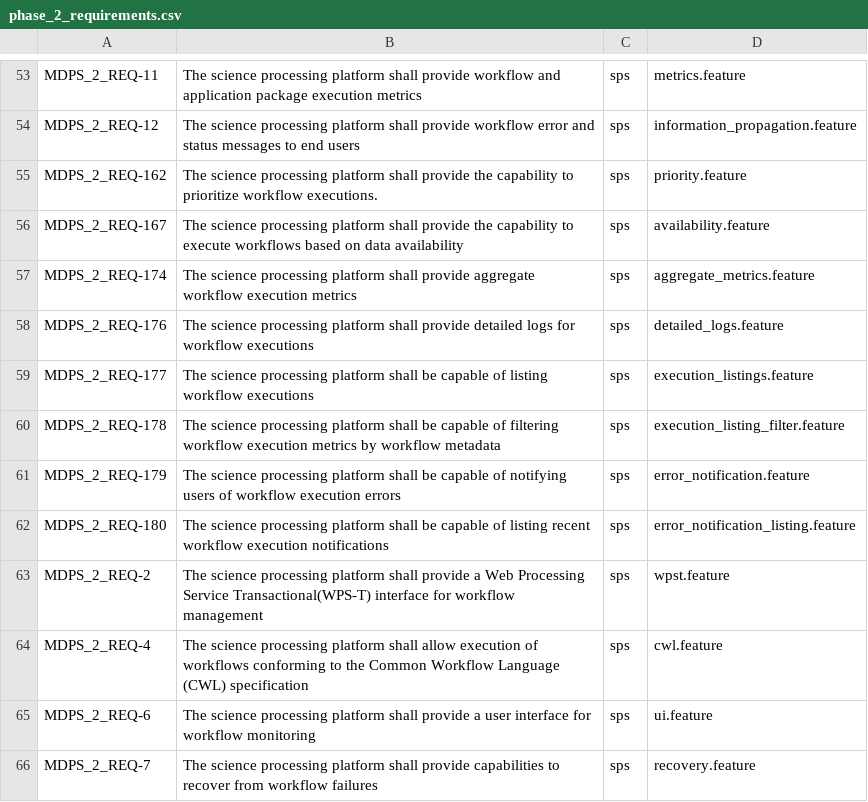
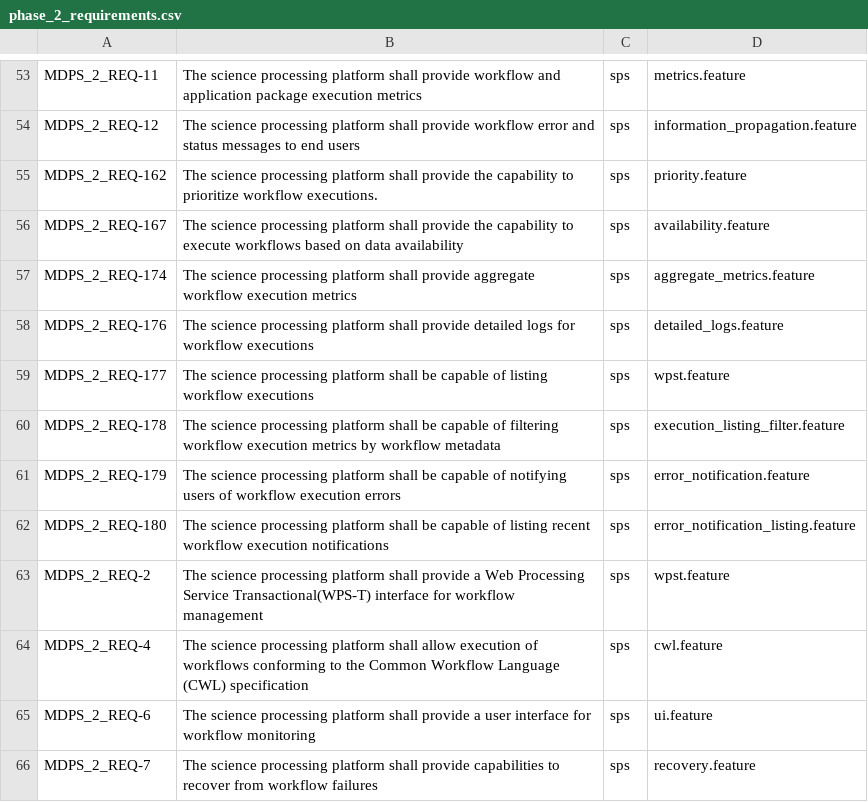
Before and after one commit to yunks128/unity-project-management, a CSV file: docs/phase_2_requirements.csv, drawn as a sheet; only a part is shown, gaps mark what is left out.

Commit message:
updated phase 2 test mappings

```diff
--- a/docs/phase_2_requirements.csv
+++ b/docs/phase_2_requirements.csv
@@ -58,3 +58,3 @@ MDPS_2_REQ-174,The science processing platform shall provide aggregate workflow
 MDPS_2_REQ-176,The science processing platform shall provide detailed logs for workflow executions,sps,detailed_logs.feature
-MDPS_2_REQ-177,The science processing platform shall be capable of listing workflow executions,sps,execution_listings.feature
+MDPS_2_REQ-177,The science processing platform shall be capable of listing workflow executions,sps,wpst.feature
 MDPS_2_REQ-178,The science processing platform shall be capable of filtering workflow execution metrics by workflow metadata,sps,execution_listing_filter.feature
```
